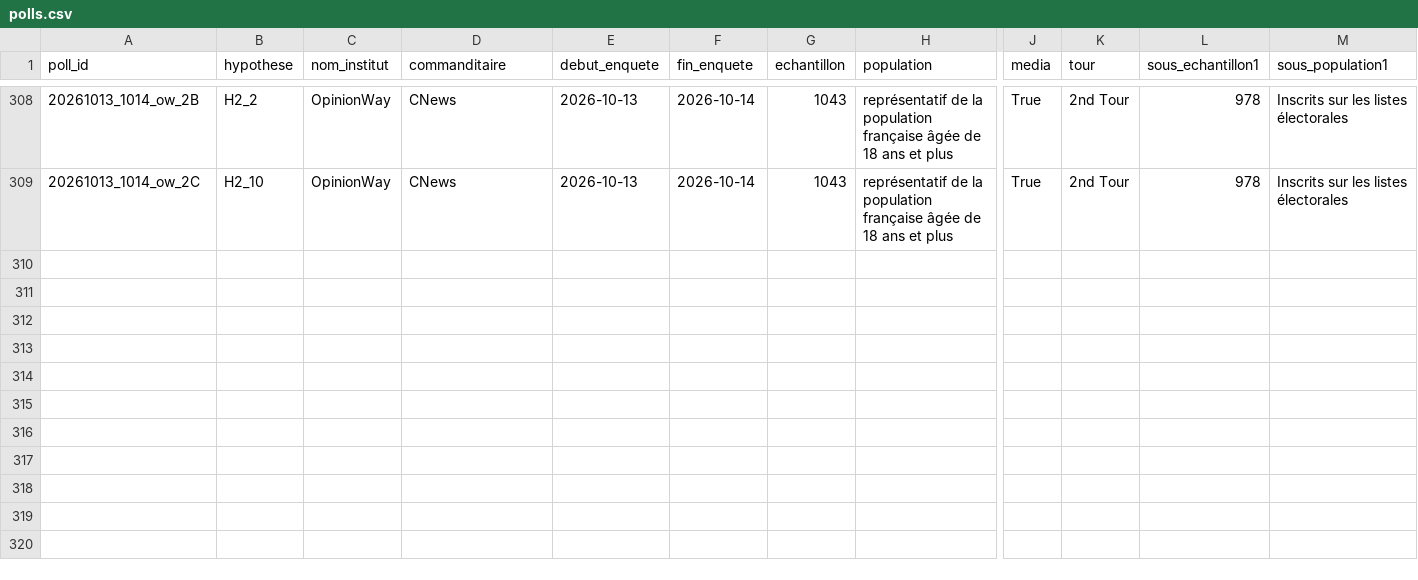
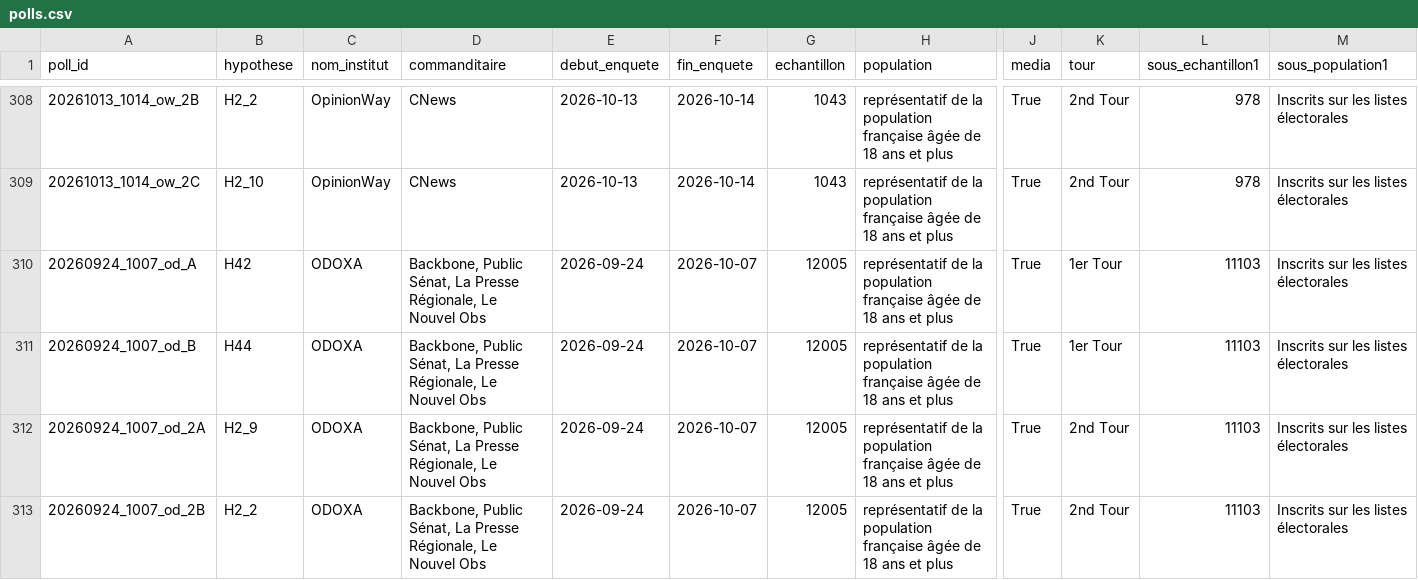
Before and after one commit to EnzoSim/rolling-2027, a CSV file: polls.csv, drawn as a sheet; only a part is shown, gaps mark what is left out; rows hold the shown columns only; the diff names each change by its address in the sheet, - before the commit and + after, or states it on an @@ line.

```diff
--- a/polls.csv
+++ b/polls.csv
+row 310: 20260924_1007_od_A | H42 | ODOXA | Backbone, Public Sénat, La Presse Régionale, Le Nouvel Obs | 2026-09-24 | 2026-10-07 | 12005 | représentatif de la population française âgée de 18 ans et plus | True | 1er Tour | 11103 | Inscrits sur les listes électorales
+row 311: 20260924_1007_od_B | H44 | ODOXA | Backbone, Public Sénat, La Presse Régionale, Le Nouvel Obs | 2026-09-24 | 2026-10-07 | 12005 | représentatif de la population française âgée de 18 ans et plus | True | 1er Tour | 11103 | Inscrits sur les listes électorales
+row 312: 20260924_1007_od_2A | H2_9 | ODOXA | Backbone, Public Sénat, La Presse Régionale, Le Nouvel Obs | 2026-09-24 | 2026-10-07 | 12005 | représentatif de la population française âgée de 18 ans et plus | True | 2nd Tour | 11103 | Inscrits sur les listes électorales
+row 313: 20260924_1007_od_2B | H2_2 | ODOXA | Backbone, Public Sénat, La Presse Régionale, Le Nouvel Obs | 2026-09-24 | 2026-10-07 | 12005 | représentatif de la population française âgée de 18 ans et plus | True | 2nd Tour | 11103 | Inscrits sur les listes électorales
```
